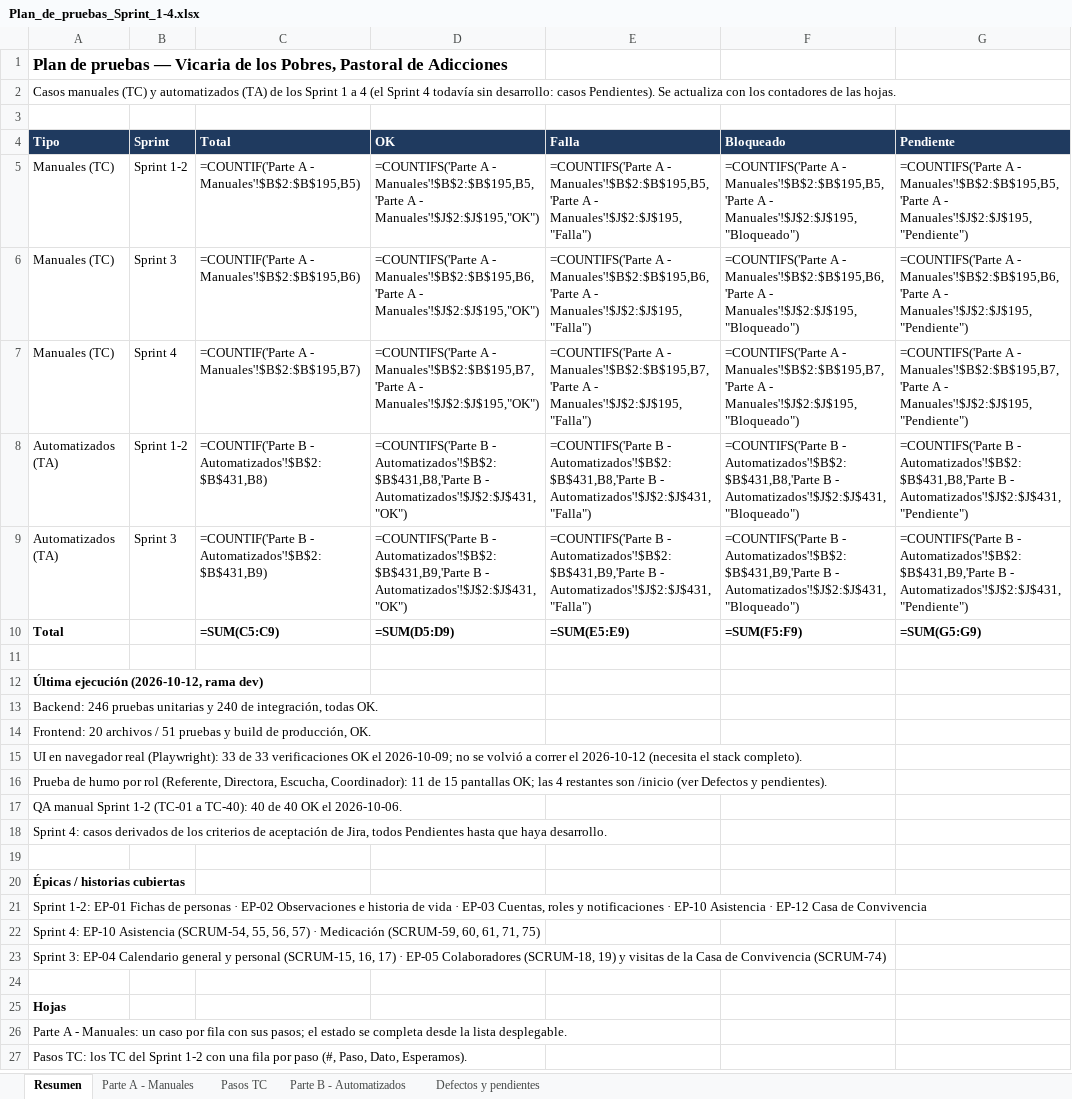
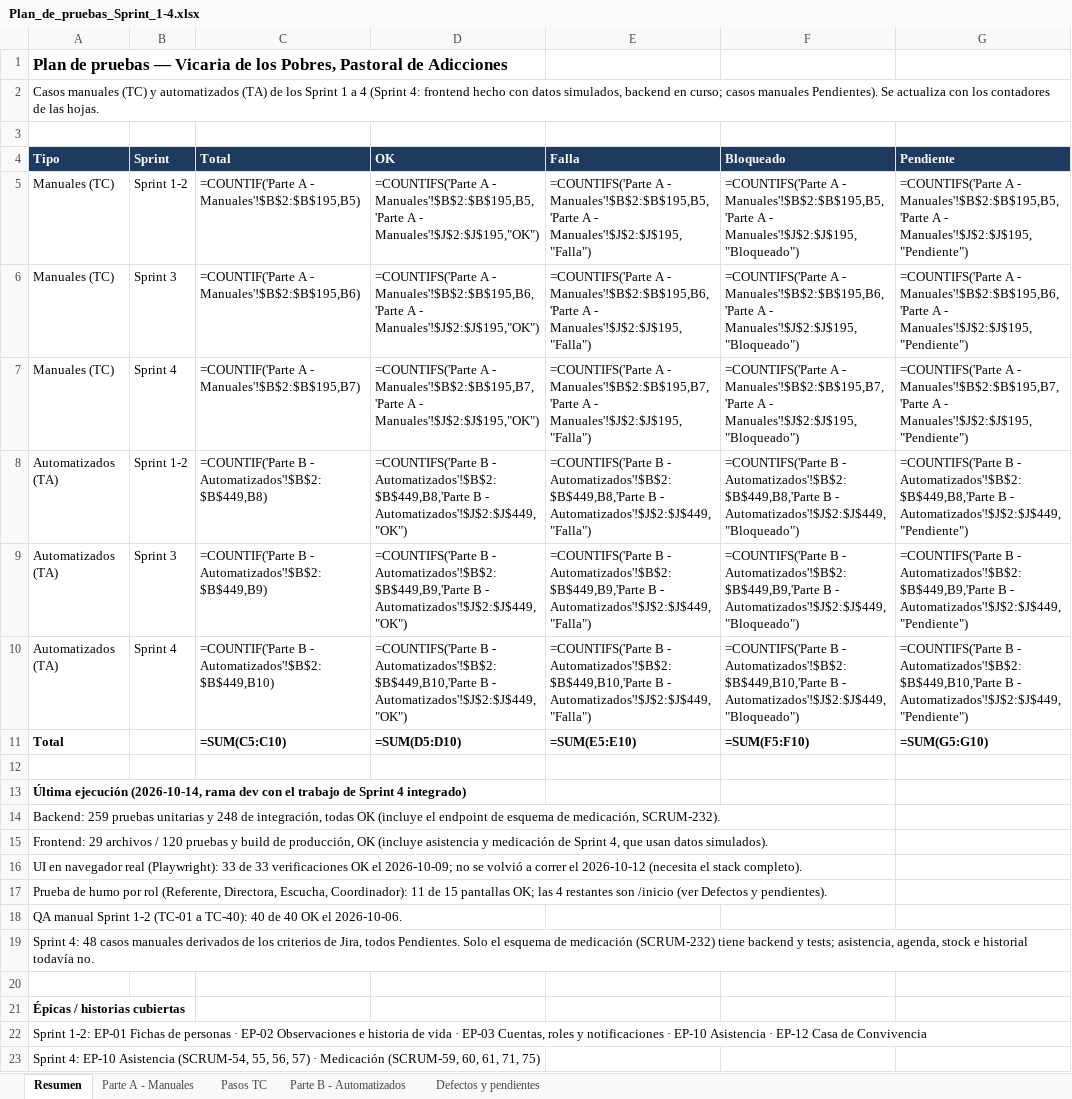
Before and after one commit to mateopavoni/vicaria-hogar-misericordia, an Excel workbook: docs/qa/Plan_de_pruebas_Sprint_1-4.xlsx, sheet Resumen, drawn as a sheet; only a part is shown; the shorter side is filled out with more unchanged rows; values as stored, in another font and other column widths than the file's, no borders; formulas without a stored value are shown as written; addresses are those after the commit; the diff names each change by its address in the sheet, - before the commit and + after, or states it on an @@ line.

Commit message:
docs(qa): Excel del plan con Sprint 1-4, cifras del 14/10 y hallazgos de la integración

```diff
--- a/docs/qa/Plan_de_pruebas_Sprint_1-4.xlsx (sheet Resumen)
+++ b/docs/qa/Plan_de_pruebas_Sprint_1-4.xlsx (sheet Resumen)
-A2 (Tipo): …a 4 (el Sprint 4 todavía sin desarrollo: casos Pendientes). Se…
+A2 (Tipo): …a 4 (Sprint 4: frontend hecho con datos simulados, backend en curso; casos manuales Pendientes). Se…
-C8 (Total): …B - Automatizados'!$B$2:$B$431,B8)
+C8 (Total): …B - Automatizados'!$B$2:$B$449,B8)
-D8 (OK): …B - Automatizados'!$B$2:$B$431,B8,'Parte B - Automatizados'!$J$2:$J$431,"OK")
+D8 (OK): …B - Automatizados'!$B$2:$B$449,B8,'Parte B - Automatizados'!$J$2:$J$449,"OK")
-E8 (Falla): …B - Automatizados'!$B$2:$B$431,B8,'Parte B - Automatizados'!$J$2:$J$431,"Falla")
+E8 (Falla): …B - Automatizados'!$B$2:$B$449,B8,'Parte B - Automatizados'!$J$2:$J$449,"Falla")
-F8 (Bloqueado): …B - Automatizados'!$B$2:$B$431,B8,'Parte B - Automatizados'!$J$2:$J$431,"Bloqueado")
+F8 (Bloqueado): …B - Automatizados'!$B$2:$B$449,B8,'Parte B - Automatizados'!$J$2:$J$449,"Bloqueado")
-G8 (Pendiente): …B - Automatizados'!$B$2:$B$431,B8,'Parte B - Automatizados'!$J$2:$J$431,"Pendiente")
+G8 (Pendiente): …B - Automatizados'!$B$2:$B$449,B8,'Parte B - Automatizados'!$J$2:$J$449,"Pendiente")
-C9 (Total): …B - Automatizados'!$B$2:$B$431,B9)
+C9 (Total): …B - Automatizados'!$B$2:$B$449,B9)
-D9 (OK): …B - Automatizados'!$B$2:$B$431,B9,'Parte B - Automatizados'!$J$2:$J$431,"OK")
+D9 (OK): …B - Automatizados'!$B$2:$B$449,B9,'Parte B - Automatizados'!$J$2:$J$449,"OK")
-E9 (Falla): …B - Automatizados'!$B$2:$B$431,B9,'Parte B - Automatizados'!$J$2:$J$431,"Falla")
+E9 (Falla): …B - Automatizados'!$B$2:$B$449,B9,'Parte B - Automatizados'!$J$2:$J$449,"Falla")
-F9 (Bloqueado): …B - Automatizados'!$B$2:$B$431,B9,'Parte B - Automatizados'!$J$2:$J$431,"Bloqueado")
+F9 (Bloqueado): …B - Automatizados'!$B$2:$B$449,B9,'Parte B - Automatizados'!$J$2:$J$449,"Bloqueado")
-G9 (Pendiente): …B - Automatizados'!$B$2:$B$431,B9,'Parte B - Automatizados'!$J$2:$J$431,"Pendiente")
+G9 (Pendiente): …B - Automatizados'!$B$2:$B$449,B9,'Parte B - Automatizados'!$J$2:$J$449,"Pendiente")
+row 10: Automatizados (TA) | Sprint 4 | =COUNTIF('Parte B - Automatizados'!$B$2:$B$449,B10) | =COUNTIFS('Parte B - Automatizados'!$B$2:$B$449,B10,'Parte B - Automatizados'!$J$2:$J$449,"OK") | =COUNTIFS('Parte B - Automatizados'!$B$2:$B$449,B10,'Parte B - Automatizados'!$J$2:$J$449,"Falla") | =COUNTIFS('Parte B - Automatizados'!$B$2:$B$449,B10,'Parte B - Automatizados'!$J$2:$J$449,"Bloqueado") | =COUNTIFS('Parte B - Automatizados'!$B$2:$B$449,B10,'Parte B - Automatizados'!$J$2:$J$449,"Pendiente")
-C11 (Total): =SUM(C5:C9)
+C11 (Total): =SUM(C5:C10)
-D11 (OK): =SUM(D5:D9)
+D11 (OK): =SUM(D5:D10)
-E11 (Falla): =SUM(E5:E9)
+E11 (Falla): =SUM(E5:E10)
-F11 (Bloqueado): =SUM(F5:F9)
+F11 (Bloqueado): =SUM(F5:F10)
-G11 (Pendiente): =SUM(G5:G9)
+G11 (Pendiente): =SUM(G5:G10)
-A13 (Tipo): Última ejecución (2026-10-12, rama dev)
+A13 (Tipo): Última ejecución (2026-10-14, rama dev con el trabajo de Sprint 4 integrado)
-A14 (Tipo): Backend: 246 pruebas unitarias y 240 de integración, todas OK.
+A14 (Tipo): Backend: 259 pruebas unitarias y 248 de integración, todas OK (incluye el endpoint de esquema de medicación, SCRUM-232).
-A15 (Tipo): Frontend: 20 archivos / 51 pruebas y build de producción, OK.
+A15 (Tipo): Frontend: 29 archivos / 120 pruebas y build de producción, OK (incluye asistencia y medicación de Sprint 4, que usan datos simulados).
-A19 (Tipo): Sprint 4: casos derivados de los criterios de aceptación de Jira, todos Pendientes hasta que haya desarrollo.
+A19 (Tipo): Sprint 4: 48 casos manuales derivados de los criterios de Jira, todos Pendientes. Solo el esquema de medicación (SCRUM-232) tiene backend y tests; asistencia, agenda, stock e historial todavía no.
```
Also changed, not shown: sheet Parte B - Automatizados, sheet Parte A - Manuales, sheet Defectos y pendientes, 1 other file.
